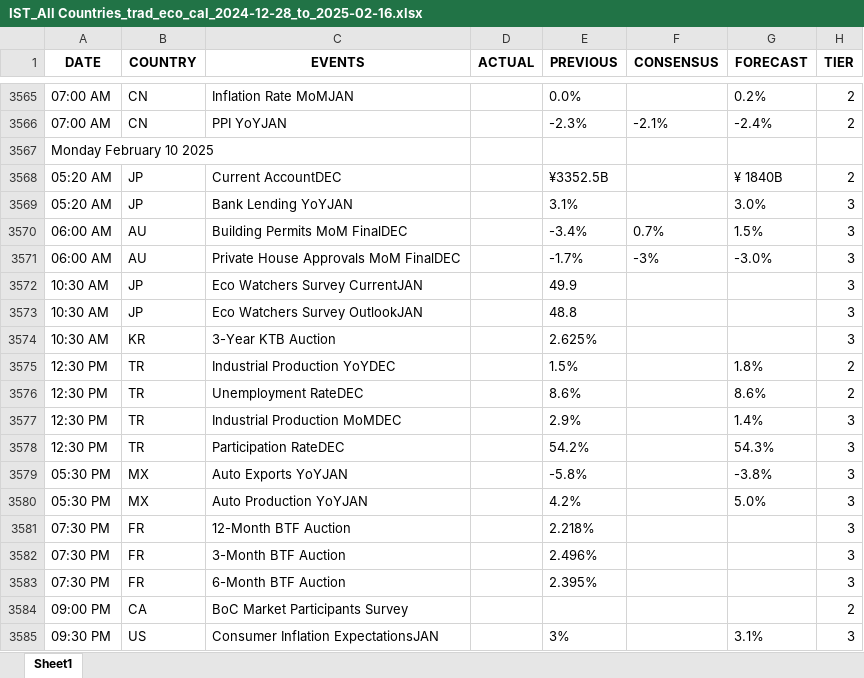
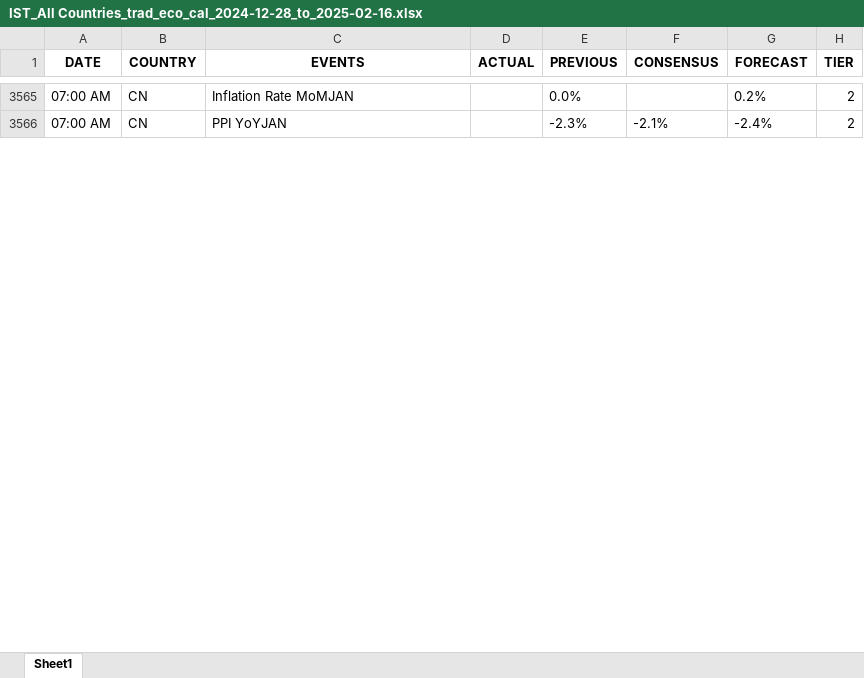
Before and after one commit to krishangguptafibonacciresearch/TradingEconomicsCalendar, an Excel workbook: Input_data/IST_All Countries_trad_eco_cal_2024-12-28_to_2025-02-16.xlsx, sheet Sheet1, drawn as a sheet; only a part is shown, gaps mark what is left out; values as stored, in another font and other column widths than the file's, no borders; removed rows and columns are numbered as before the commit, all else as after; the diff covers the shown part only; the diff names each change by its address in the sheet, - before the commit and + after, or states it on an @@ line.

```diff
--- a/Input_data/IST_All Countries_trad_eco_cal_2024-12-28_to_2025-02-16.xlsx (sheet Sheet1)
+++ b/Input_data/IST_All Countries_trad_eco_cal_2024-12-28_to_2025-02-16.xlsx (sheet Sheet1)
-row 3567: Monday February 10 2025
-row 3568: 05:20 AM | JP | Current AccountDEC |  | ¥3352.5B |  | ¥ 1840B | 2
-row 3569: 05:20 AM | JP | Bank Lending YoYJAN |  | 3.1% |  | 3.0% | 3
-row 3570: 06:00 AM | AU | Building Permits MoM FinalDEC |  | -3.4% | 0.7% | 1.5% | 3
-row 3571: 06:00 AM | AU | Private House Approvals MoM FinalDEC |  | -1.7% | -3% | -3.0% | 3
-row 3572: 10:30 AM | JP | Eco Watchers Survey CurrentJAN |  | 49.9 |  |  | 3
-row 3573: 10:30 AM | JP | Eco Watchers Survey OutlookJAN |  | 48.8 |  |  | 3
-row 3574: 10:30 AM | KR | 3-Year KTB Auction |  | 2.625% |  |  | 3
-row 3575: 12:30 PM | TR | Industrial Production YoYDEC |  | 1.5% |  | 1.8% | 2
-row 3576: 12:30 PM | TR | Unemployment RateDEC |  | 8.6% |  | 8.6% | 2
-row 3577: 12:30 PM | TR | Industrial Production MoMDEC |  | 2.9% |  | 1.4% | 3
-row 3578: 12:30 PM | TR | Participation RateDEC |  | 54.2% |  | 54.3% | 3
-row 3579: 05:30 PM | MX | Auto Exports YoYJAN |  | -5.8% |  | -3.8% | 3
-row 3580: 05:30 PM | MX | Auto Production YoYJAN |  | 4.2% |  | 5.0% | 3
-row 3581: 07:30 PM | FR | 12-Month BTF Auction |  | 2.218% |  |  | 3
-row 3582: 07:30 PM | FR | 3-Month BTF Auction |  | 2.496% |  |  | 3
-row 3583: 07:30 PM | FR | 6-Month BTF Auction |  | 2.395% |  |  | 3
-row 3584: 09:00 PM | CA | BoC Market Participants Survey |  |  |  |  | 2
-row 3585: 09:30 PM | US | Consumer Inflation ExpectationsJAN |  | 3% |  | 3.1% | 3
```
Also changed, not shown: 24 added rows, 3 removed rows, 6 edited cells and cell formats elsewhere in this sheet, 6 other files.
